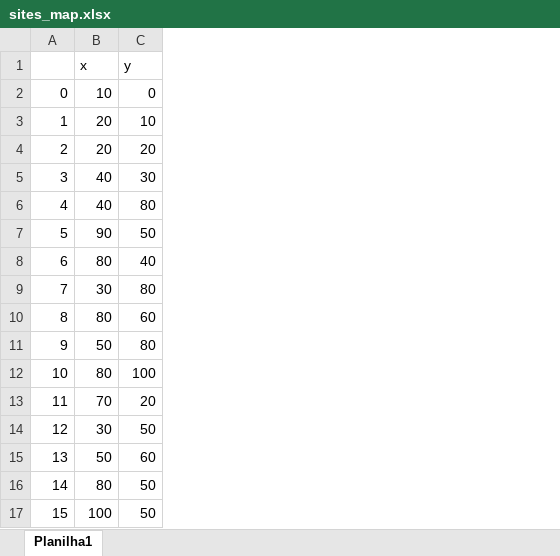
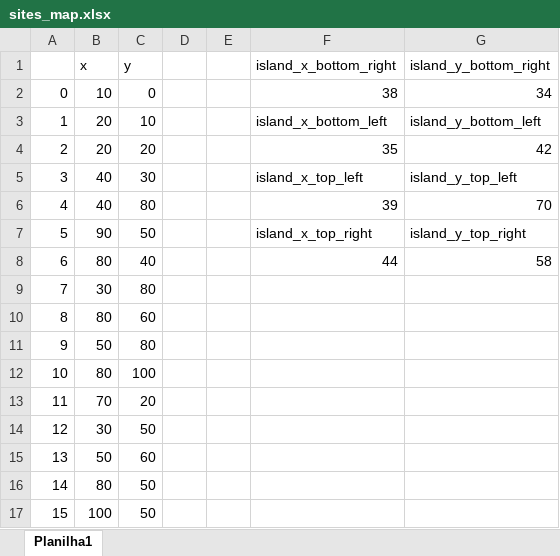
Before and after one commit to FelipeBorgesC/optimization-cases, an Excel workbook: sea_navigation/sites_map.xlsx, sheet Planilha1, drawn as a sheet; values as stored, in another font and other column widths than the file's, no borders; charts and pictures not drawn; the diff names each change by its address in the sheet, - before the commit and + after, or states it on an @@ line.

```diff
--- a/sea_navigation/sites_map.xlsx (sheet Planilha1)
+++ b/sea_navigation/sites_map.xlsx (sheet Planilha1)
+column D, empty
+column E, empty
+column F (island_x_bottom_right), rows 2-8: 38 | island_x_bottom_left | 35 | island_x_top_left | 39 | island_x_top_right | 44
+column G (island_y_bottom_right), rows 2-8: 34 | island_y_bottom_left | 42 | island_y_top_left | 70 | island_y_top_right | 58
```
Also changed, not shown: charts or pictures, 6 other files.
